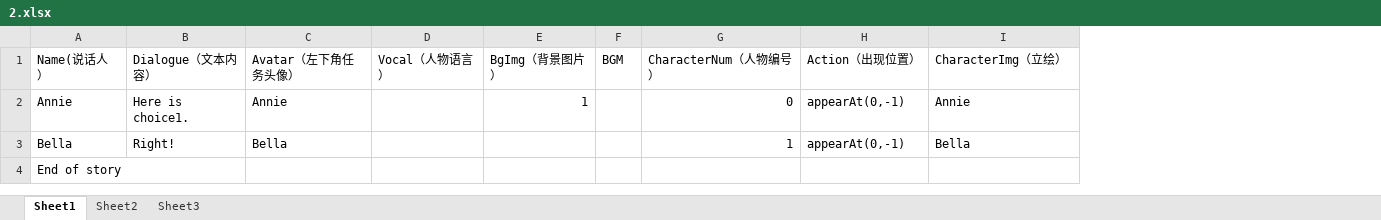
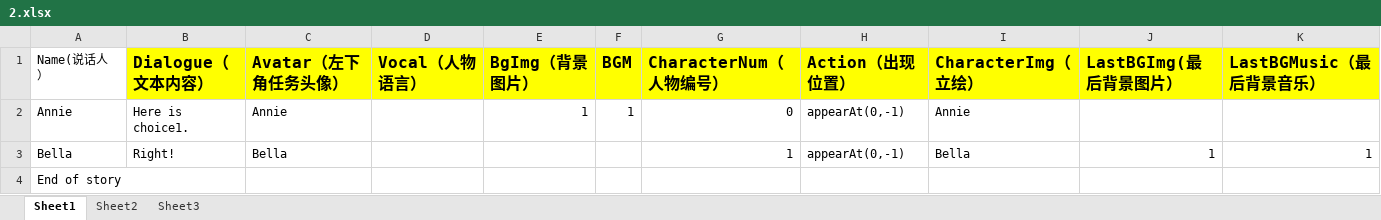
Before and after one commit to YZR-a-little-dream/GalGame, an Excel workbook: Assets/Resources/story/2.xlsx, sheet Sheet1, drawn as a sheet; values as stored, in another font and other column widths than the file's, no borders; the diff names each change by its address in the sheet, - before the commit and + after, or states it on an @@ line.

```diff
--- a/Assets/Resources/story/2.xlsx (sheet Sheet1)
+++ b/Assets/Resources/story/2.xlsx (sheet Sheet1)
+column J (LastBGImg(最后背景图片）), row 3: 1
+column K (LastBGMusic（最后背景音乐）), row 3: 1
@@ B1:I1 fill: none → #FFFF00, bold: off → on, text size: larger @@
-F2 (BGM): (empty)
+F2 (BGM): 1
```
Also changed, not shown: Assets/Resources/story/1.xlsx, Assets/Resources/story/3.xlsx, 12 other files.
